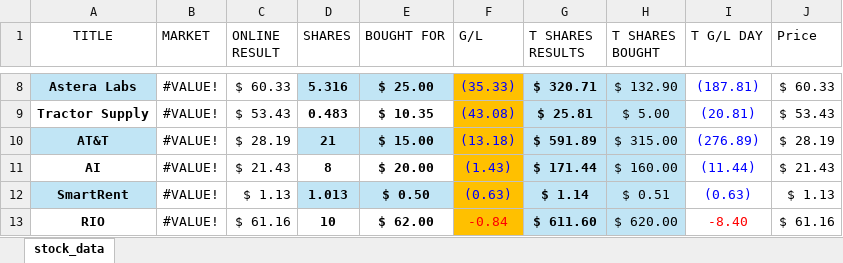
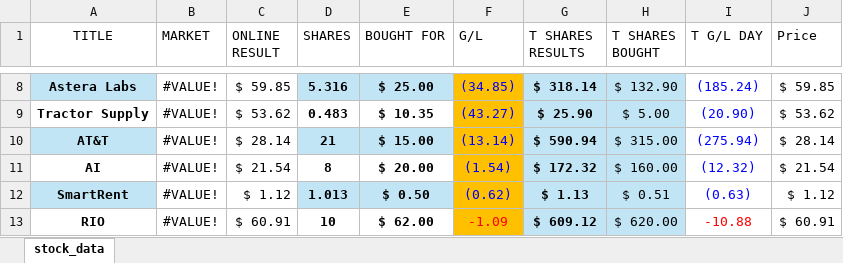
Before and after one commit to OdalisGKY/stock_data, an Excel workbook: stock_data.xlsx, sheet stock_data, drawn as a sheet; only a part is shown, gaps mark what is left out; values as stored, in another font and other column widths than the file's, no borders; conditional formats and table styles not drawn; the diff covers the shown part only; the diff names each change by its address in the sheet, - before the commit and + after, or states it on an @@ line.

```diff
--- a/stock_data.xlsx (sheet stock_data)
+++ b/stock_data.xlsx (sheet stock_data)
-C8 (ONLINE RESULT): $ 60.33
+C8 (ONLINE RESULT): $ 59.85
-F8 (G/L): (35.33)
+F8 (G/L): (34.85)
-G8 (T SHARES RESULTS): $ 320.71
+G8 (T SHARES RESULTS): $ 318.14
-I8 (T G/L DAY): (187.81)
+I8 (T G/L DAY): (185.24)
-J8 (Price): $ 60.33
+J8 (Price): $ 59.85
-C9 (ONLINE RESULT): $ 53.43
+C9 (ONLINE RESULT): $ 53.62
-F9 (G/L): (43.08)
+F9 (G/L): (43.27)
-G9 (T SHARES RESULTS): $ 25.81
+G9 (T SHARES RESULTS): $ 25.90
-I9 (T G/L DAY): (20.81)
+I9 (T G/L DAY): (20.90)
-J9 (Price): $ 53.43
+J9 (Price): $ 53.62
-C10 (ONLINE RESULT): $ 28.19
+C10 (ONLINE RESULT): $ 28.14
-F10 (G/L): (13.18)
+F10 (G/L): (13.14)
-G10 (T SHARES RESULTS): $ 591.89
+G10 (T SHARES RESULTS): $ 590.94
-I10 (T G/L DAY): (276.89)
+I10 (T G/L DAY): (275.94)
-J10 (Price): $ 28.19
+J10 (Price): $ 28.14
-C11 (ONLINE RESULT): $ 21.43
+C11 (ONLINE RESULT): $ 21.54
-F11 (G/L): (1.43)
+F11 (G/L): (1.54)
-G11 (T SHARES RESULTS): $ 171.44
+G11 (T SHARES RESULTS): $ 172.32
-I11 (T G/L DAY): (11.44)
+I11 (T G/L DAY): (12.32)
-J11 (Price): $ 21.43
+J11 (Price): $ 21.54
-C12 (ONLINE RESULT): $ 1.13
+C12 (ONLINE RESULT): $ 1.12
-F12 (G/L): (0.63)
+F12 (G/L): (0.62)
-G12 (T SHARES RESULTS): $ 1.14
+G12 (T SHARES RESULTS): $ 1.13
-J12 (Price): $ 1.13
+J12 (Price): $ 1.12
-C13 (ONLINE RESULT): $ 61.16
+C13 (ONLINE RESULT): $ 60.91
-F13 (G/L): -0.84
+F13 (G/L): -1.09
-G13 (T SHARES RESULTS): $ 611.60
+G13 (T SHARES RESULTS): $ 609.12
-I13 (T G/L DAY): -8.40
+I13 (T G/L DAY): -10.88
-J13 (Price): $ 61.16
+J13 (Price): $ 60.91
```
Also changed, not shown: 39 edited cells elsewhere in this sheet.
